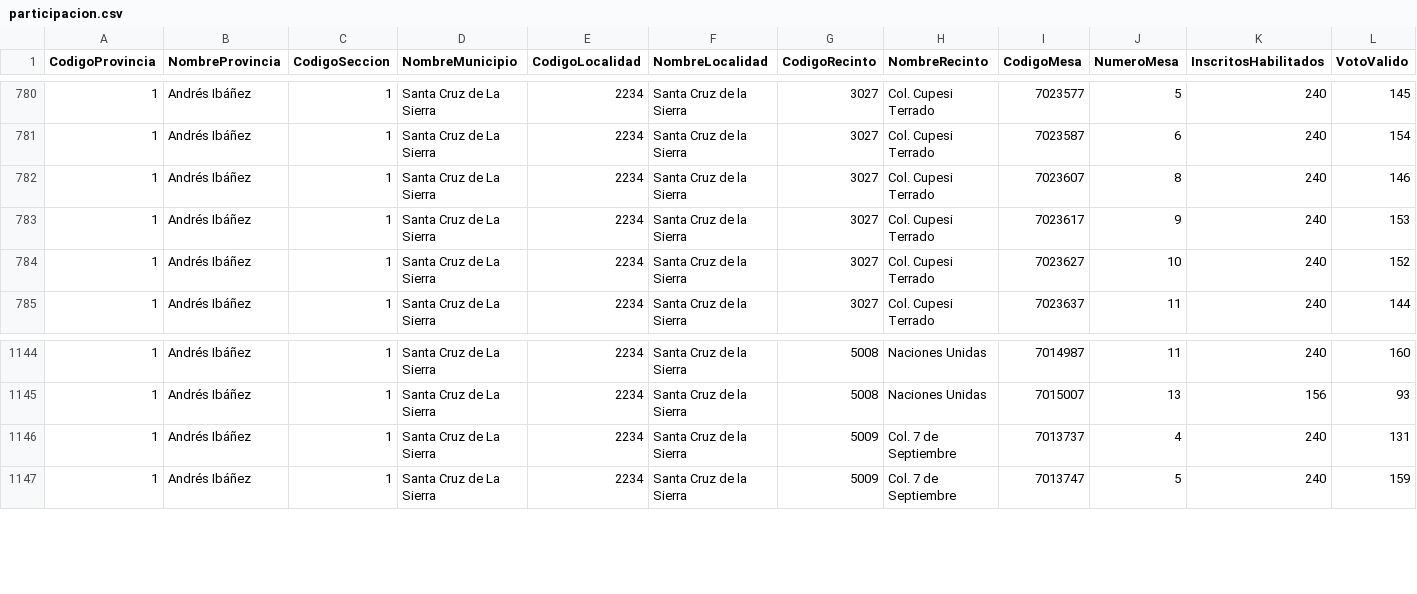
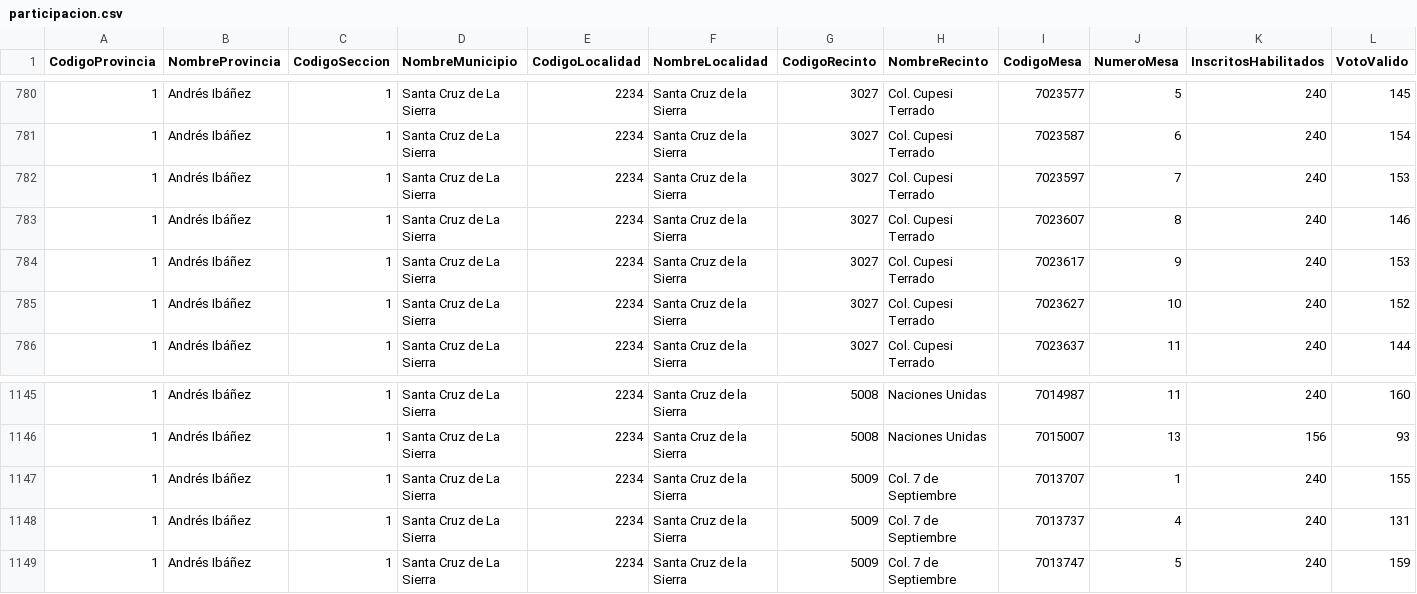
Before and after one commit to mauforonda/subnacionales2026, a CSV file: resultados/primera_vuelta/santa-cruz/concejales/participacion.csv, drawn as a sheet; only a part is shown, gaps mark what is left out; rows hold the shown columns only; the diff names each change by its address in the sheet, - before the commit and + after, or states it on an @@ line.

Commit message:
Update data

```diff
--- a/resultados/primera_vuelta/santa-cruz/concejales/participacion.csv
+++ b/resultados/primera_vuelta/santa-cruz/concejales/participacion.csv
+row 782: 1 | Andrés Ibáñez | 1 | Santa Cruz de La Sierra | 2234 | Santa Cruz de la Sierra | 3027 | Col. Cupesi Terrado | 7023597 | 7 | 240 | 153
+row 1147: 1 | Andrés Ibáñez | 1 | Santa Cruz de La Sierra | 2234 | Santa Cruz de la Sierra | 5009 | Col. 7 de Septiembre | 7013707 | 1 | 240 | 155
```
Also changed, not shown: resultados/primera_vuelta/santa-cruz/alcaldesaalcalde/participacion.csv, 13 other files.
